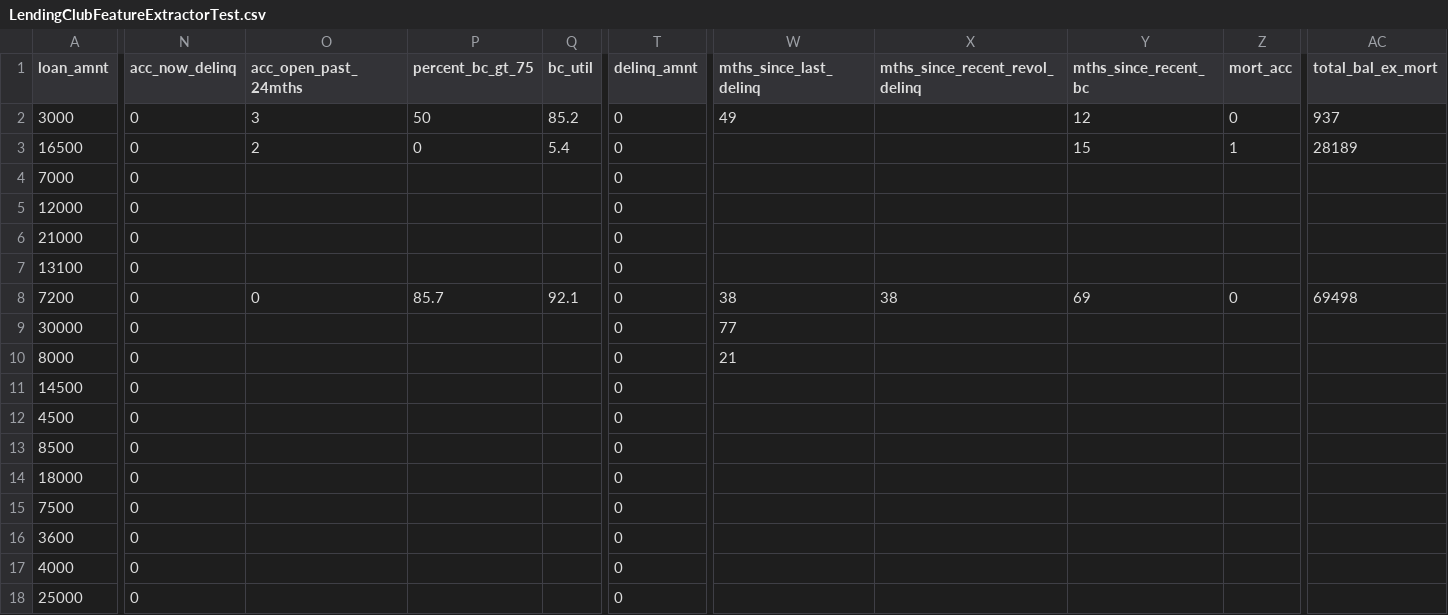
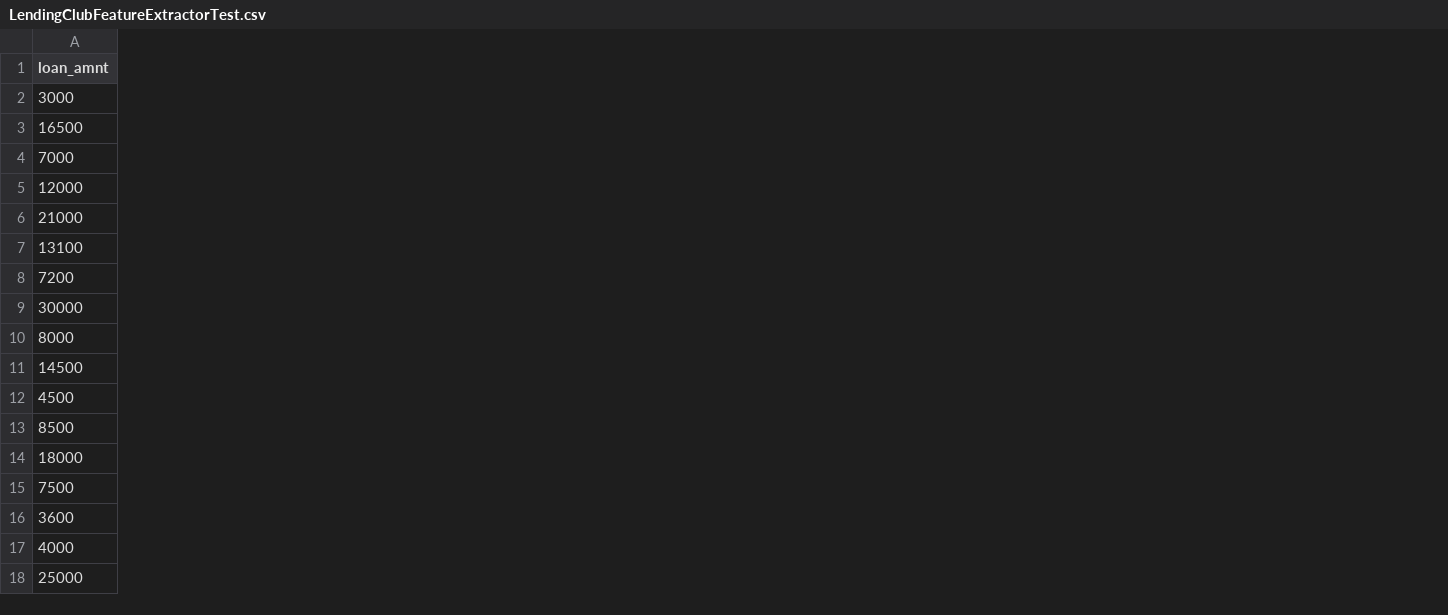
Before and after one commit to hosse005/LoanLearner, a CSV file: res/LendingClubFeatureExtractorTest.csv, drawn as a sheet; only a part is shown, gaps mark what is left out; the diff covers the shown part only; the diff names each change by its address in the sheet, - before the commit and + after, or states it on an @@ line.

```diff
--- a/res/LendingClubFeatureExtractorTest.csv
+++ b/res/LendingClubFeatureExtractorTest.csv
-column N (acc_now_delinq), rows 2-18: all 0
-column O (acc_open_past_24mths), rows 2-8: 3 | 2 |  |  |  |  | 0
-column P (percent_bc_gt_75), rows 2-8: 50 | 0 |  |  |  |  | 85.7
-column Q (bc_util), rows 2-8: 85.2 | 5.4 |  |  |  |  | 92.1
-column T (delinq_amnt), rows 2-18: all 0
-column W (mths_since_last_delinq), rows 2-10: 49 |  |  |  |  |  | 38 | 77 | 21
-column X (mths_since_recent_revol_delinq), row 8: 38
-column Y (mths_since_recent_bc), rows 2-8: 12 | 15 |  |  |  |  | 69
-column Z (mort_acc), rows 2-8: 0 | 1 |  |  |  |  | 0
-column AC (total_bal_ex_mort), rows 2-8: 937 | 28189 |  |  |  |  | 69498
```
Also changed, not shown: 23 removed columns and 1 edited cell elsewhere in this file, 2 other files.
